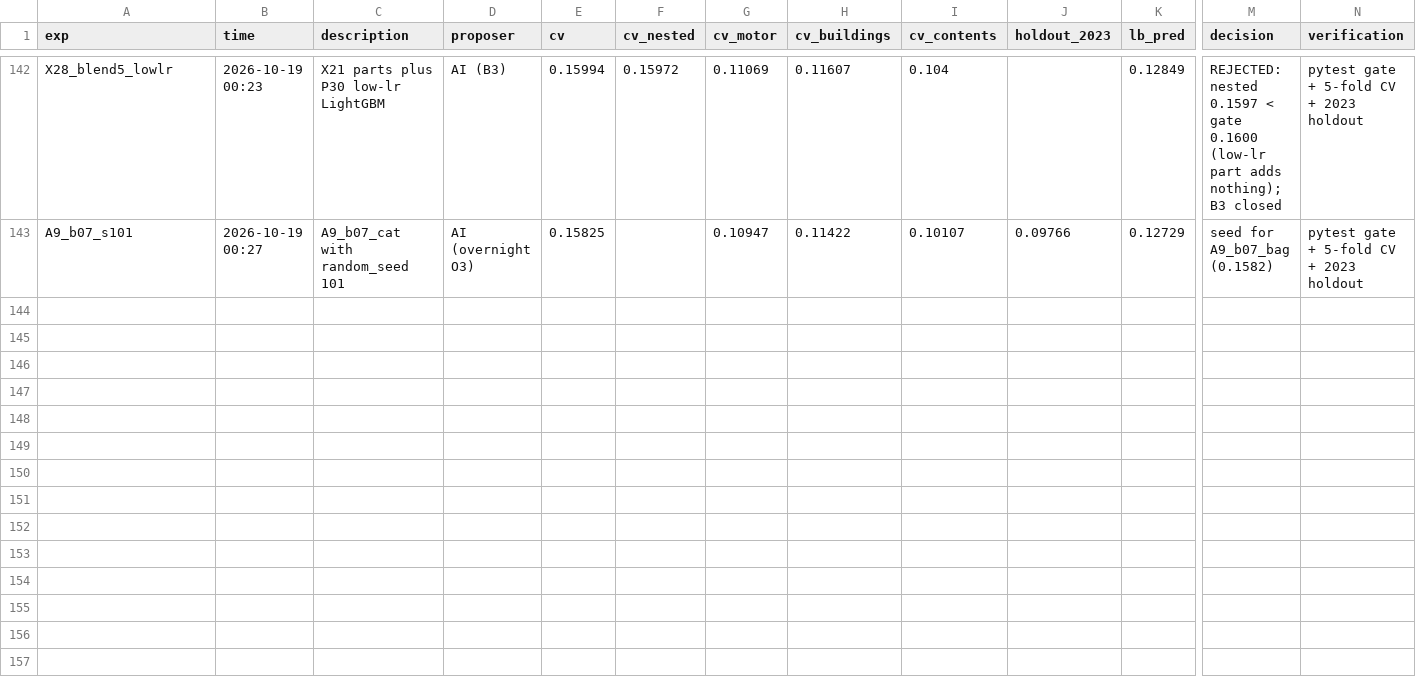
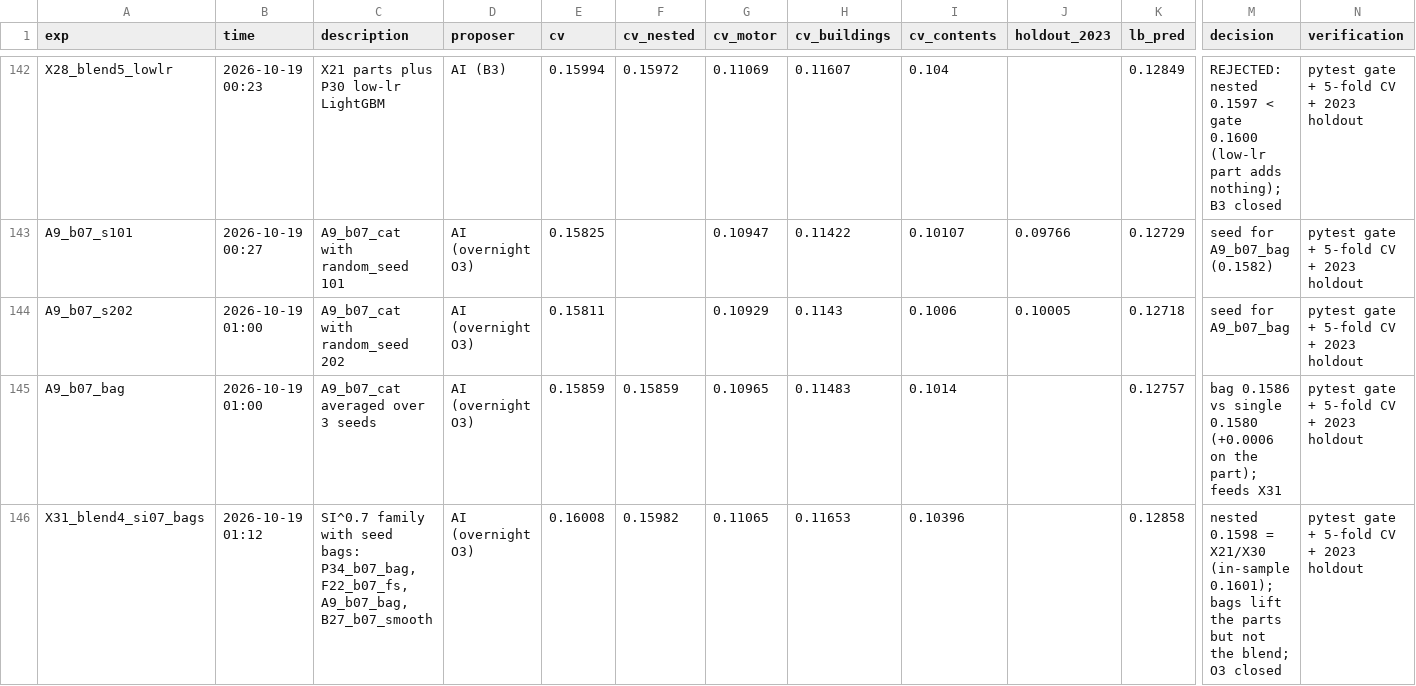
Before and after one commit to KaihuaY/iaa-hackathon-2026, a CSV file: experiments/log.csv, drawn as a sheet; only a part is shown, gaps mark what is left out; rows hold the shown columns only; the diff names each change by its address in the sheet, - before the commit and + after, or states it on an @@ line.

```diff
--- a/experiments/log.csv
+++ b/experiments/log.csv
+row 144: A9_b07_s202 | 2026-10-19 01:00 | A9_b07_cat with random_seed 202 | AI (overnight O3) | 0.15811 |  | 0.10929 | 0.1143 | 0.1006 | 0.10005 | 0.12718 | seed for A9_b07_bag | pytest gate + 5-fold CV + 2023 holdout
+row 145: A9_b07_bag | 2026-10-19 01:00 | A9_b07_cat averaged over 3 seeds | AI (overnight O3) | 0.15859 | 0.15859 | 0.10965 | 0.11483 | 0.1014 |  | 0.12757 | bag 0.1586 vs single 0.1580 (+0.0006 on the part); feeds X31 | pytest gate + 5-fold CV + 2023 holdout
+row 146: X31_blend4_si07_bags | 2026-10-19 01:12 | SI^0.7 family with seed bags: P34_b07_bag, F22_b07_fs, A9_b07_bag, B27_b07_smooth | AI (overnight O3) | 0.16008 | 0.15982 | 0.11065 | 0.11653 | 0.10396 |  | 0.12858 | nested 0.1598 = X21/X30 (in-sample 0.1601); bags lift the parts but not the blend; O3 closed | pytest gate + 5-fold CV + 2023 holdout
```
Also changed, not shown: 3 other files.
